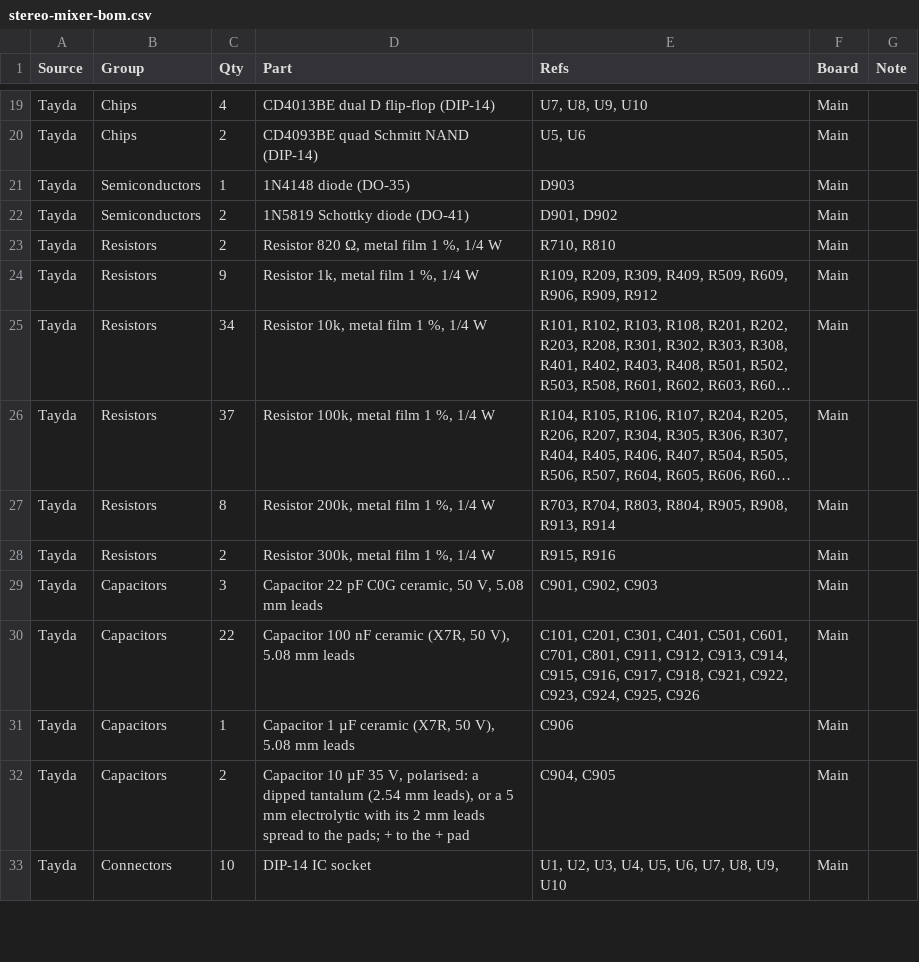
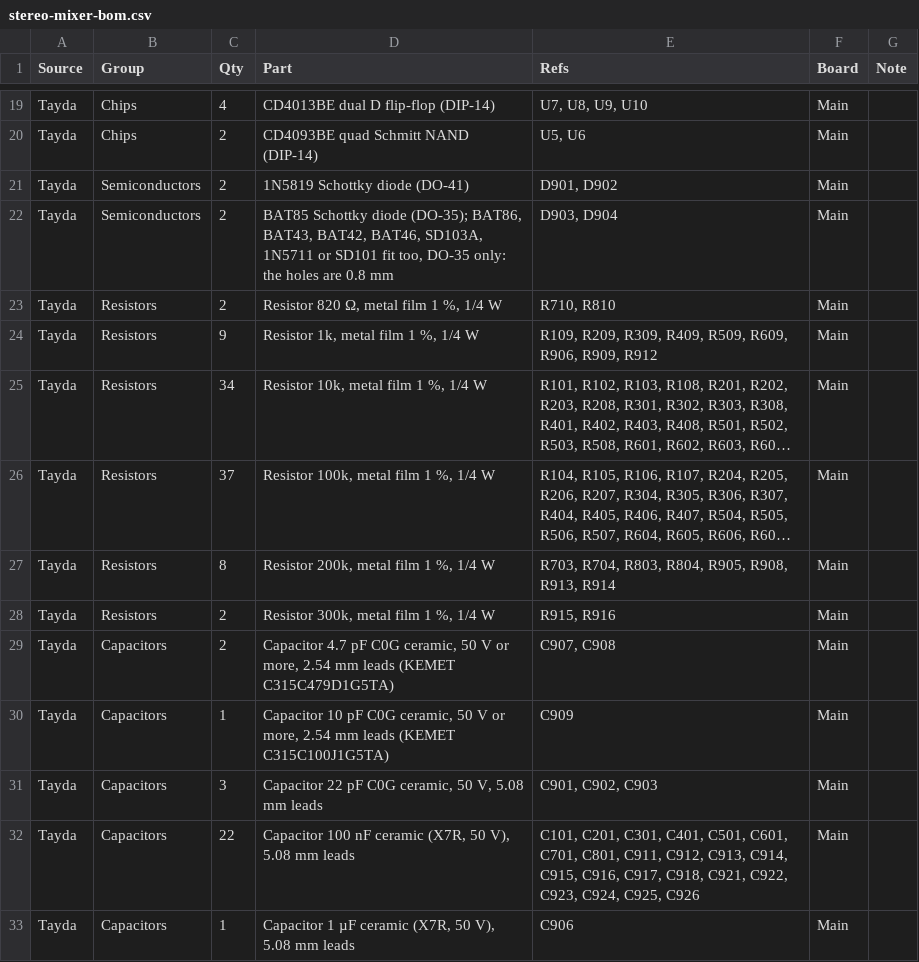
Before and after one commit to driesenj/synth, a CSV file: stereo-mixer/hardware/bom/stereo-mixer-bom.csv, drawn as a sheet; only a part is shown, gaps mark what is left out; the shorter side is filled out with more unchanged rows; long unchanged cells end in ….

```diff
--- a/stereo-mixer/hardware/bom/stereo-mixer-bom.csv
+++ b/stereo-mixer/hardware/bom/stereo-mixer-bom.csv
@@ -20,4 +20,4 @@ Tayda,Chips,4,CD4013BE dual D flip-flop (DIP-14),"U7, U8, U9, U10",Main,
 Tayda,Chips,2,CD4093BE quad Schmitt NAND (DIP-14),"U5, U6",Main,
-Tayda,Semiconductors,1,1N4148 diode (DO-35),D903,Main,
 Tayda,Semiconductors,2,1N5819 Schottky diode (DO-41),"D901, D902",Main,
+Tayda,Semiconductors,2,"BAT85 Schottky diode (DO-35); BAT86, BAT43, BAT42, BAT46, SD103A, 1N5711 or SD101 fit too, DO-35 only: the holes are 0.8 mm","D903, D904",Main,
 Tayda,Resistors,2,"Resistor 820 Ω, metal film 1 %, 1/4 W","R710, R810",Main,
@@ -28,2 +28,4 @@ Tayda,Resistors,8,"Resistor 200k, metal film 1 %, 1/4 W","R703, R704, R803, R804
 Tayda,Resistors,2,"Resistor 300k, metal film 1 %, 1/4 W","R915, R916",Main,
+Tayda,Capacitors,2,"Capacitor 4.7 pF C0G ceramic, 50 V or more, 2.54 mm leads (KEMET C315C479D1G5TA)","C907, C908",Main,
+Tayda,Capacitors,1,"Capacitor 10 pF C0G ceramic, 50 V or more, 2.54 mm leads (KEMET C315C100J1G5TA)",C909,Main,
 Tayda,Capacitors,3,"Capacitor 22 pF C0G ceramic, 50 V, 5.08 mm leads","C901, C902, C903",Main,
```
Also changed, not shown: 22 other files.
